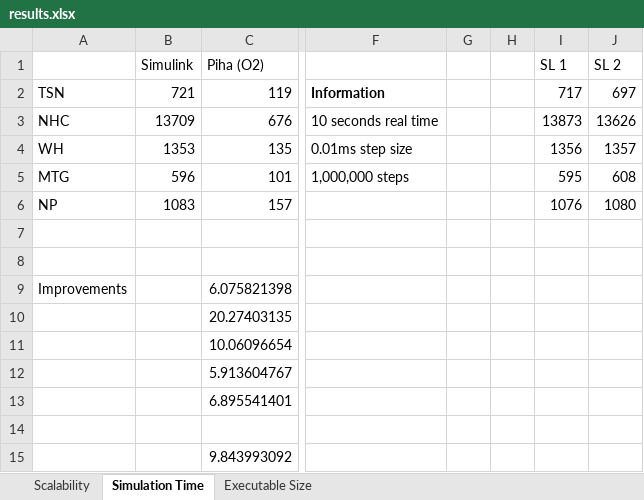
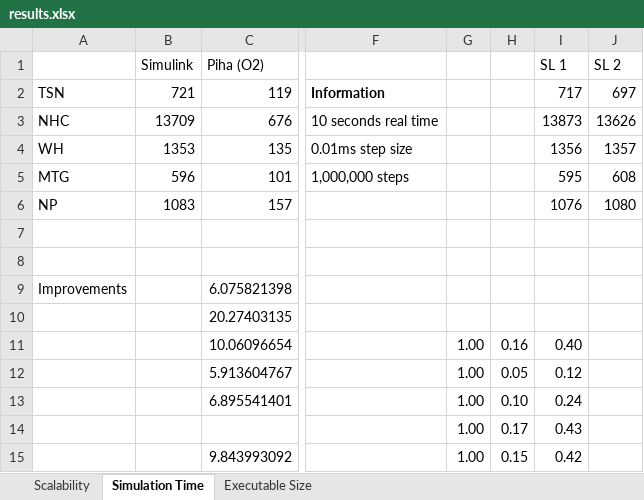
Before and after one commit to PRETgroup/DATE2016_codegen, an Excel workbook: results.xlsx, sheet Simulation Time, drawn as a sheet; only a part is shown, gaps mark what is left out; values as stored, in another font and other column widths than the file's, no borders; rows hold the shown columns only; the diff names each change by its address in the sheet, - before the commit and + after, or states it on an @@ line.

Commit message:
Updated execution time graph to be relative to Simulink

```diff
--- a/results.xlsx (sheet Simulation Time)
+++ b/results.xlsx (sheet Simulation Time)
-G11:G13: (empty)
+G11:G13: 1.00
-H11: (empty)
+H11: 0.16
-I11 (SL 1): (empty)
+I11 (SL 1): 0.40
-H12: (empty)
+H12: 0.05
-I12 (SL 1): (empty)
+I12 (SL 1): 0.12
-H13: (empty)
+H13: 0.10
-I13 (SL 1): (empty)
+I13 (SL 1): 0.24
-row 14: (empty)
+row 14:  |  |  |  | 1.00 | 0.17 | 0.43
-G15: (empty)
+G15: 1.00
-H15: (empty)
+H15: 0.15
-I15 (SL 1): (empty)
+I15 (SL 1): 0.42
```
Also changed, not shown: charts or pictures, 2 other files.
